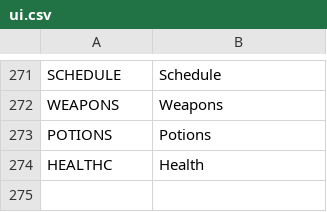
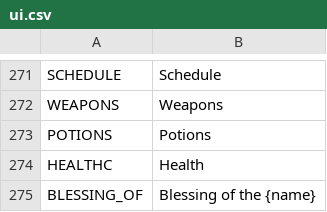
Before and after one commit to V-ktor/RNG-quest, a CSV file: translations/ui.csv, drawn as a sheet; only a part is shown, gaps mark what is left out.

Commit message:
Add blessings received by praying to a god.

```diff
--- a/translations/ui.csv
+++ b/translations/ui.csv
@@ -274 +274,2 @@ POTIONS,Potions
 HEALTHC,Health
+BLESSING_OF,"Blessing of the {name}"
```
Also changed, not shown: 4 other files.
